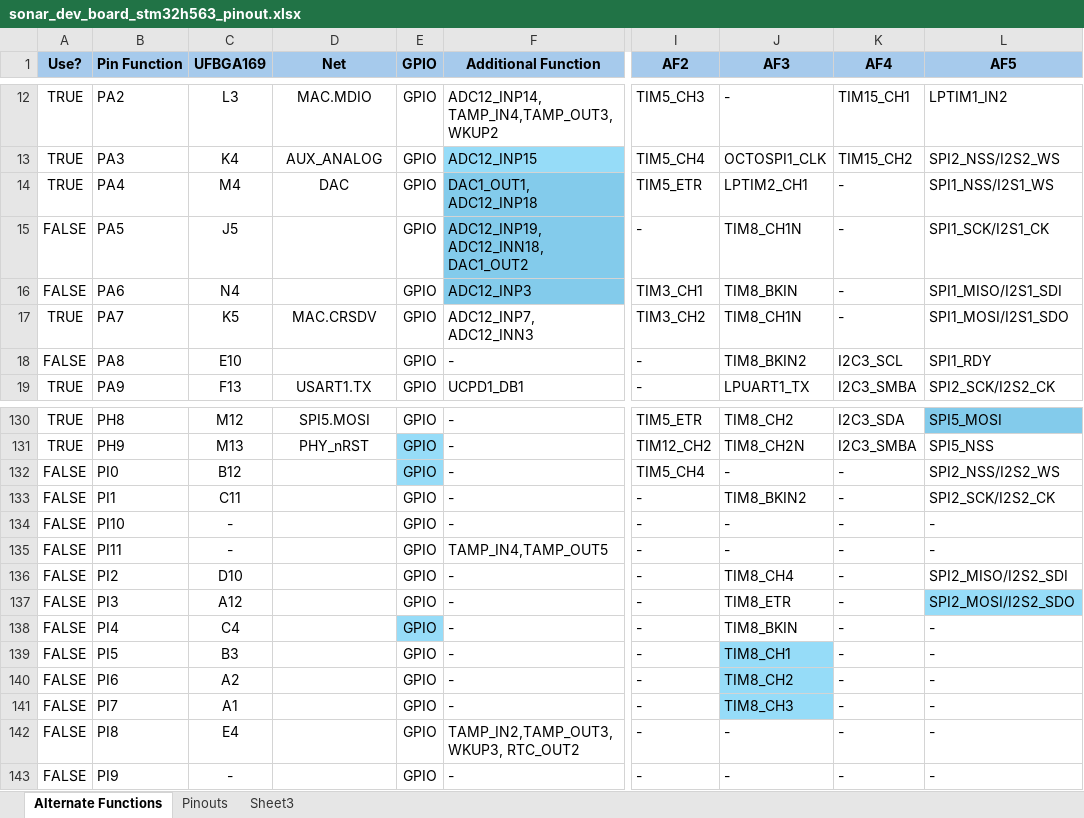
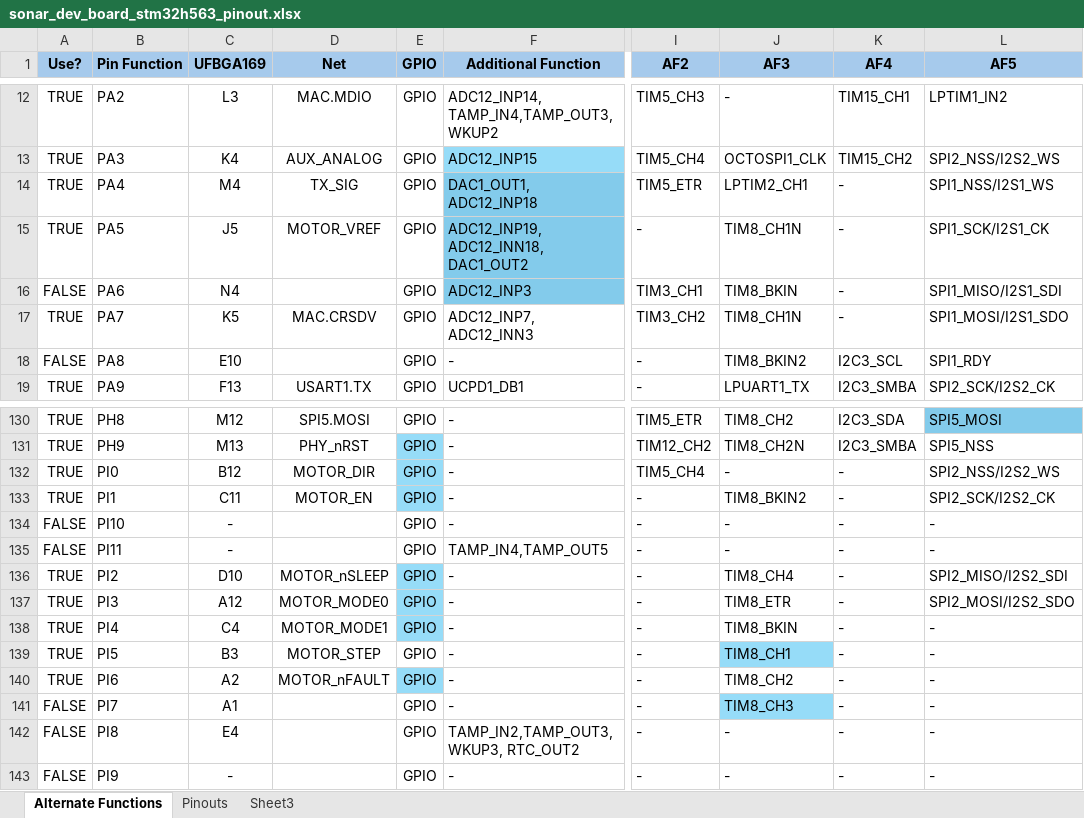
Before and after one commit to bluerobotics/ping-dev-kit, an Excel workbook: sonar_dev_board_stm32h563_pinout.xlsx, sheet Alternate Functions, drawn as a sheet; only a part is shown, gaps mark what is left out; values as stored, in another font and other column widths than the file's, no borders; charts and pictures and conditional formats not drawn; the diff names each change by its address in the sheet, - before the commit and + after, or states it on an @@ line.

```diff
--- a/sonar_dev_board_stm32h563_pinout.xlsx (sheet Alternate Functions)
+++ b/sonar_dev_board_stm32h563_pinout.xlsx (sheet Alternate Functions)
-D14 (Net): DAC
+D14 (Net): TX_SIG
-A15 (Use?): FALSE
+A15 (Use?): TRUE
-D15 (Net): (empty)
+D15 (Net): MOTOR_VREF
-A132:A133 (Use?): FALSE
+A132:A133 (Use?): TRUE
-D132 (Net): (empty)
+D132 (Net): MOTOR_DIR
-D133 (Net): (empty)
+D133 (Net): MOTOR_EN
-E133 fill: none
+E133 fill: #96DCF8
-A136:A140 (Use?): FALSE
+A136:A140 (Use?): TRUE
-D136 (Net): (empty)
+D136 (Net): MOTOR_nSLEEP
-E136:E137 fill: none
+E136:E137 fill: #96DCF8
-D137 (Net): (empty)
+D137 (Net): MOTOR_MODE0
-L137 fill: #96DCF8
+L137 fill: none
-D138 (Net): (empty)
+D138 (Net): MOTOR_MODE1
-D139 (Net): (empty)
+D139 (Net): MOTOR_STEP
-D140 (Net): (empty)
+D140 (Net): MOTOR_nFAULT
-E140 fill: none
+E140 fill: #96DCF8
-J140 fill: #96DCF8
+J140 fill: none
```
Also changed, not shown: formulas that keep their value, 15 other files.
